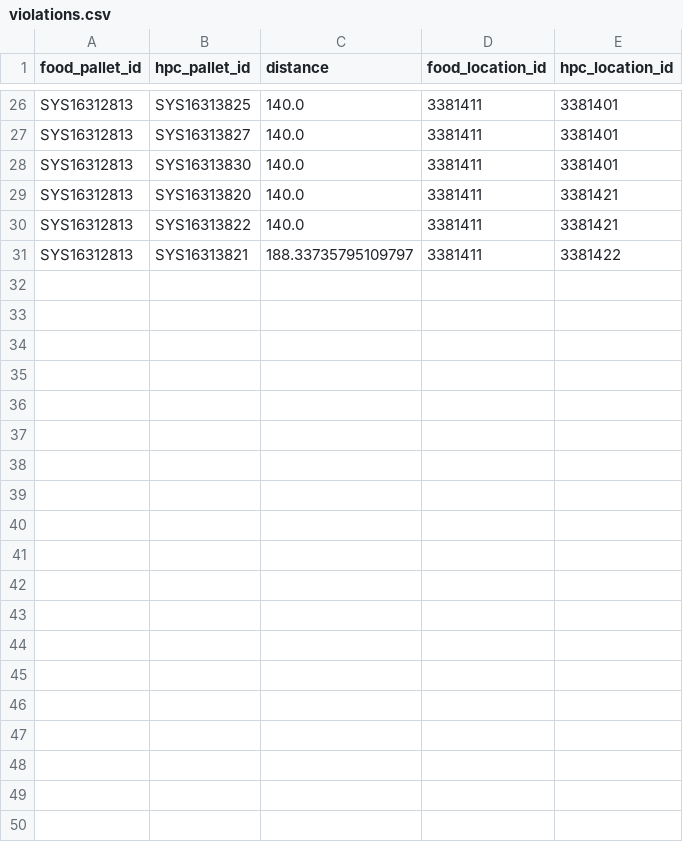
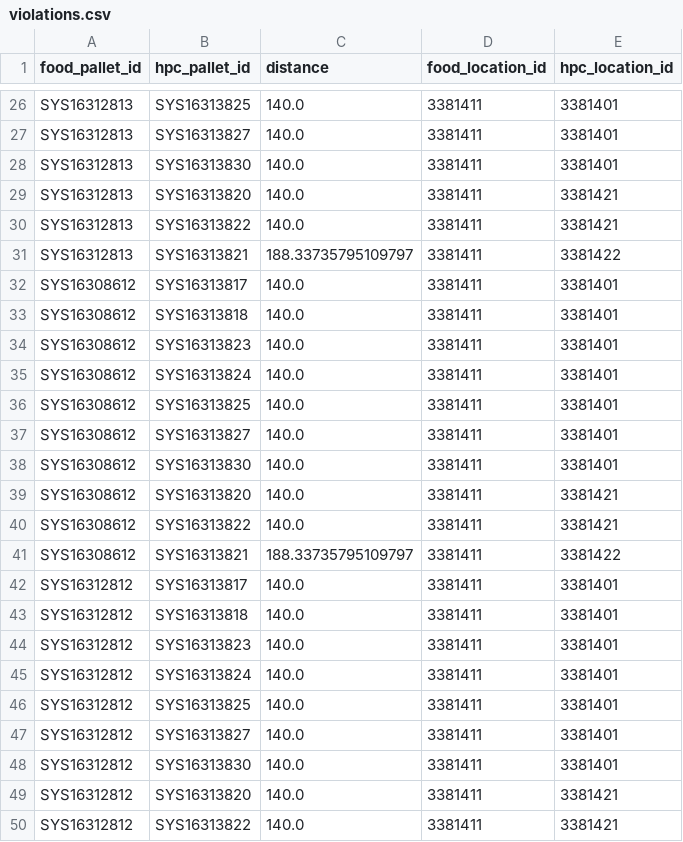
Before and after one commit to ang88myt/kit-app-template, a CSV file: violations.csv, drawn as a sheet; only a part is shown, gaps mark what is left out; the diff covers the shown part only.

Commit message:
Spawn pallet Error

```diff
--- a/violations.csv
+++ b/violations.csv
@@ -31 +31,20 @@ SYS16312813,SYS16313822,140.0,3381411,3381421
 SYS16312813,SYS16313821,188.33735795109797,3381411,3381422
+SYS16308612,SYS16313817,140.0,3381411,3381401
+SYS16308612,SYS16313818,140.0,3381411,3381401
+SYS16308612,SYS16313823,140.0,3381411,3381401
+SYS16308612,SYS16313824,140.0,3381411,3381401
+SYS16308612,SYS16313825,140.0,3381411,3381401
+SYS16308612,SYS16313827,140.0,3381411,3381401
+SYS16308612,SYS16313830,140.0,3381411,3381401
+SYS16308612,SYS16313820,140.0,3381411,3381421
+SYS16308612,SYS16313822,140.0,3381411,3381421
+SYS16308612,SYS16313821,188.33735795109797,3381411,3381422
+SYS16312812,SYS16313817,140.0,3381411,3381401
+SYS16312812,SYS16313818,140.0,3381411,3381401
+SYS16312812,SYS16313823,140.0,3381411,3381401
+SYS16312812,SYS16313824,140.0,3381411,3381401
+SYS16312812,SYS16313825,140.0,3381411,3381401
+SYS16312812,SYS16313827,140.0,3381411,3381401
+SYS16312812,SYS16313830,140.0,3381411,3381401
+SYS16312812,SYS16313820,140.0,3381411,3381421
+SYS16312812,SYS16313822,140.0,3381411,3381421
```
Also changed, not shown: 11 added rows elsewhere in this file, 7 other files.
